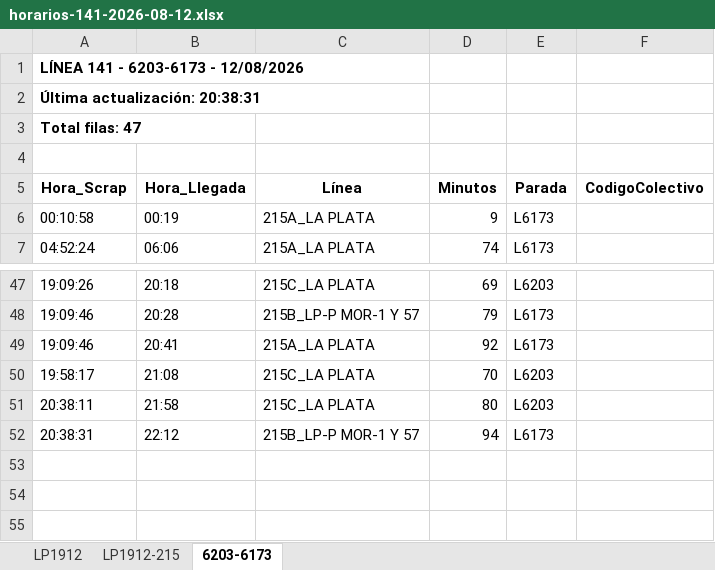
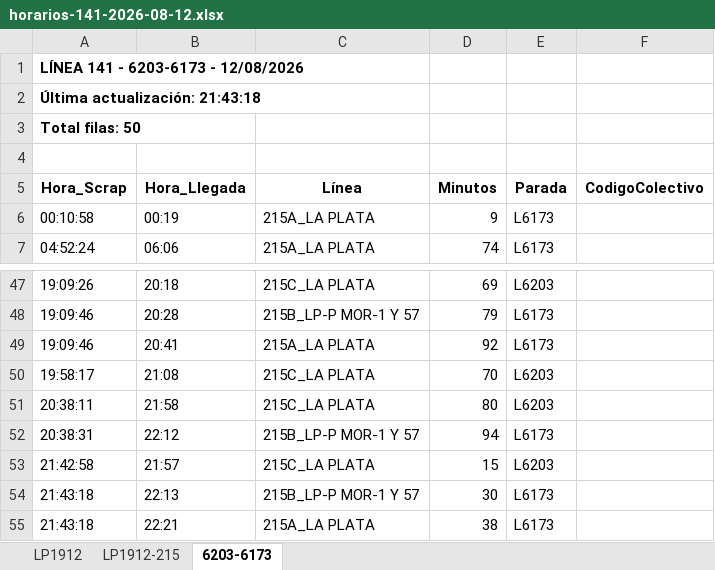
Before and after one commit to palomac00/recolector-colectivos, an Excel workbook: data/horarios-141-2026-08-12.xlsx, sheet 6203-6173, drawn as a sheet; only a part is shown, gaps mark what is left out; values as stored, in another font and other column widths than the file's, no borders; the diff names each change by its address in the sheet, - before the commit and + after, or states it on an @@ line.

```diff
--- a/data/horarios-141-2026-08-12.xlsx (sheet 6203-6173)
+++ b/data/horarios-141-2026-08-12.xlsx (sheet 6203-6173)
-A2 (Hora_Scrap): Última actualización: 20:38:31
+A2 (Hora_Scrap): Última actualización: 21:43:18
-A3 (Hora_Scrap): Total filas: 47
+A3 (Hora_Scrap): Total filas: 50
+row 53: 21:42:58 | 21:57 | 215C_LA PLATA | 15 | L6203
+row 54: 21:43:18 | 22:13 | 215B_LP-P MOR-1 Y 57 | 30 | L6173
+row 55: 21:43:18 | 22:21 | 215A_LA PLATA | 38 | L6173
```
Also changed, not shown: sheet LP1912, sheet LP1912-215, 2 other files.
